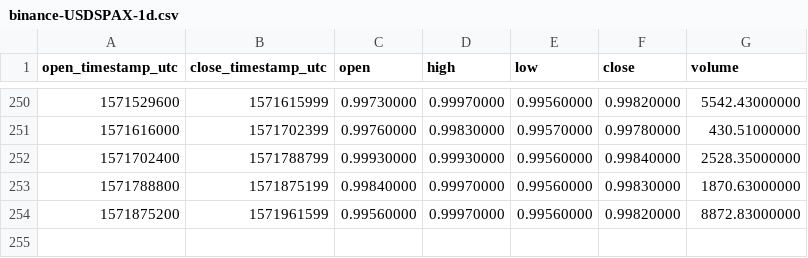
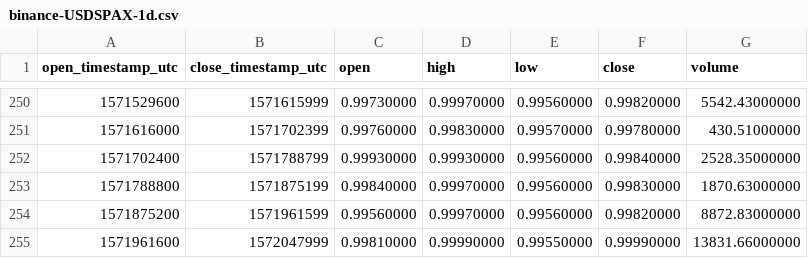
Before and after one commit to cryptobigbro/binance-USDSPAX, a CSV file: binance-USDSPAX-1d.csv, drawn as a sheet; only a part is shown, gaps mark what is left out.

```diff
--- a/binance-USDSPAX-1d.csv
+++ b/binance-USDSPAX-1d.csv
@@ -254 +254,2 @@ open_timestamp_utc,close_timestamp_utc,open,high,low,close,volume
 1571875200,1571961599,0.99560000,0.99970000,0.99560000,0.99820000,8872.83000000
+1571961600,1572047999,0.99810000,0.99990000,0.99550000,0.99990000,13831.66000000
```
Also changed, not shown: binance-USDSPAX-1h.csv.
